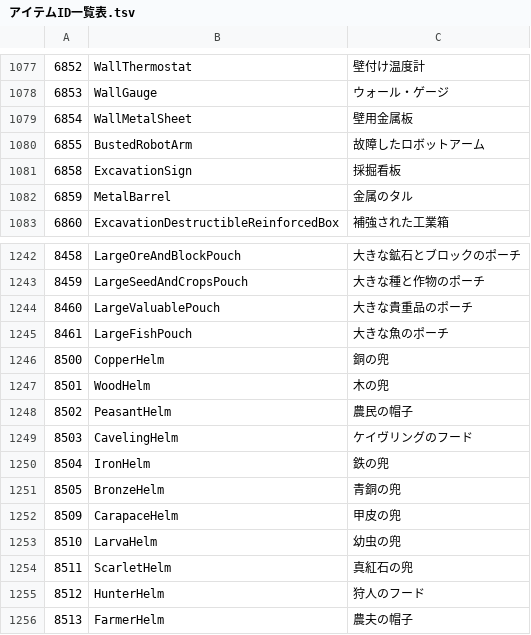
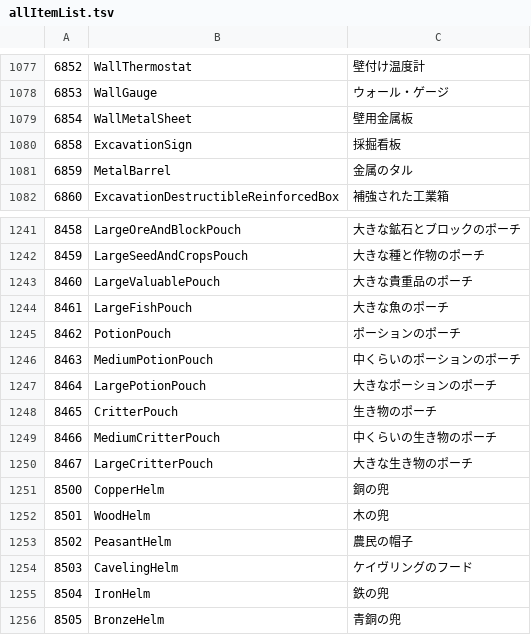
Before and after one commit to KujoYuki/CoreKeeperCharaDataEditor, a TSV file: Document/allItemList.tsv (was Document/アイテムID一覧表.tsv), drawn as a sheet; only a part is shown, gaps mark what is left out; the shorter side is filled out with more unchanged rows; removed rows and columns are numbered as before the commit, all else as after; the diff names each change by its address in the sheet, - before the commit and + after, or states it on an @@ line.

```diff
--- a/Document/アイテムID一覧表.tsv
+++ b/Document/allItemList.tsv
-row 1080: 6855 | BustedRobotArm | 故障したロボットアーム
+row 1245: 8462 | PotionPouch | ポーションのポーチ
+row 1246: 8463 | MediumPotionPouch | 中くらいのポーションのポーチ
+row 1247: 8464 | LargePotionPouch | 大きなポーションのポーチ
+row 1248: 8465 | CritterPouch | 生き物のポーチ
+row 1249: 8466 | MediumCritterPouch | 中くらいの生き物のポーチ
+row 1250: 8467 | LargeCritterPouch | 大きな生き物のポーチ
```
Also changed, not shown: 11 other files.
